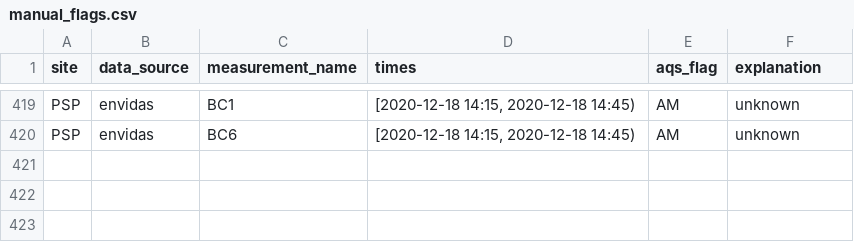
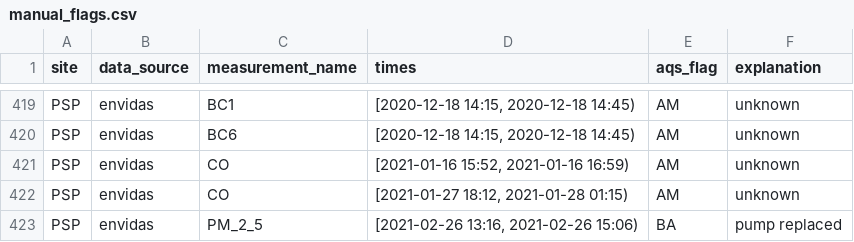
Before and after one commit to ASRCsoft/atmoschem.process, a CSV file: analysis/config/manual_flags.csv, drawn as a sheet; only a part is shown, gaps mark what is left out.

Commit message:
Add some 2021 1st quarter PSP flags

```diff
--- a/analysis/config/manual_flags.csv
+++ b/analysis/config/manual_flags.csv
@@ -420 +420,4 @@ PSP,envidas,BC1,"[2020-12-18 14:15, 2020-12-18 14:45)",AM,unknown
 PSP,envidas,BC6,"[2020-12-18 14:15, 2020-12-18 14:45)",AM,unknown
+PSP,envidas,CO,"[2021-01-16 15:52, 2021-01-16 16:59)",AM,unknown
+PSP,envidas,CO,"[2021-01-27 18:12, 2021-01-28 01:15)",AM,unknown
+PSP,envidas,PM_2_5,"[2021-02-26 13:16, 2021-02-26 15:06)",BA,pump replaced
```
